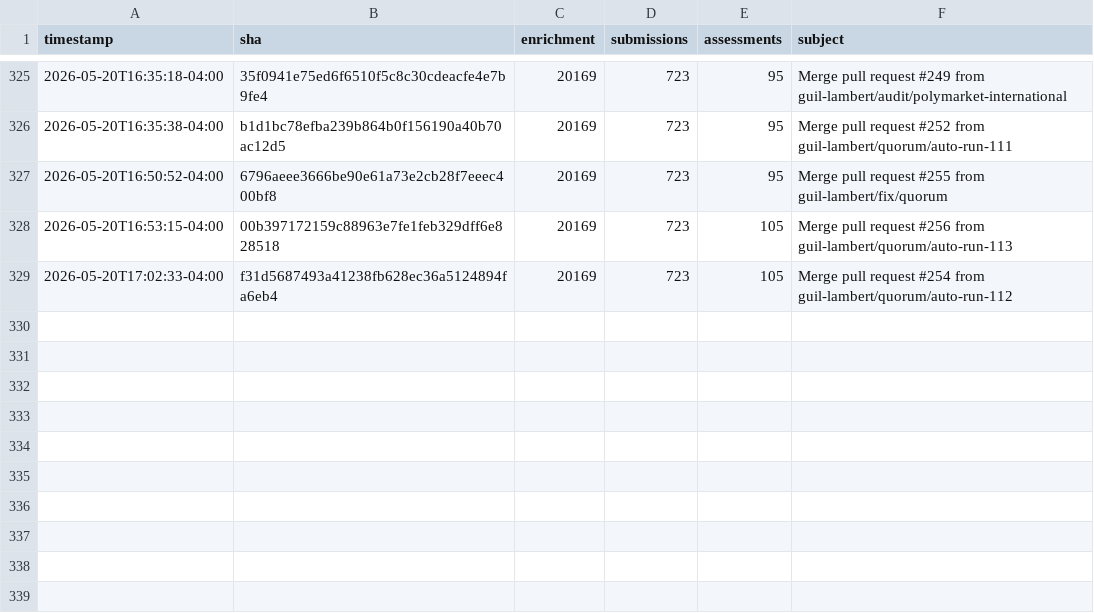
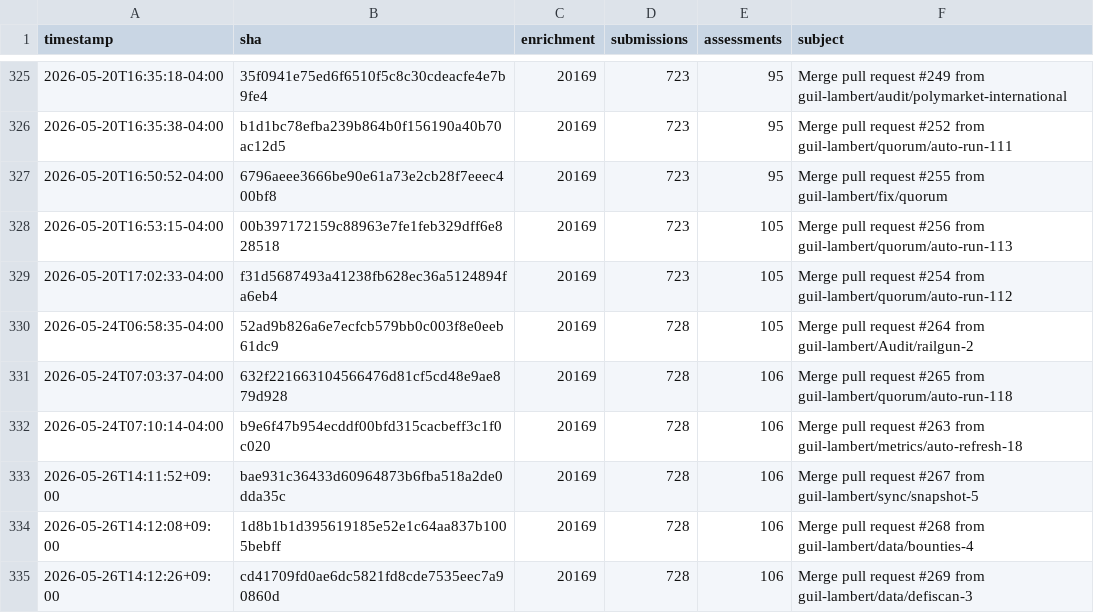
Before and after one commit to guil-lambert/defipunkd, a CSV file: data/metrics/json-record-counts.csv, drawn as a sheet; only a part is shown, gaps mark what is left out.

```diff
--- a/data/metrics/json-record-counts.csv
+++ b/data/metrics/json-record-counts.csv
@@ -329 +329,7 @@ timestamp,sha,enrichment,submissions,assessments,subject
 2026-05-20T17:02:33-04:00,f31d5687493a41238fb628ec36a5124894fa6eb4,20169,723,105,Merge pull request #254 from guil-lambert/quorum/auto-run-112
+2026-05-24T06:58:35-04:00,52ad9b826a6e7ecfcb579bb0c003f8e0eeb61dc9,20169,728,105,Merge pull request #264 from guil-lambert/Audit/railgun-2
+2026-05-24T07:03:37-04:00,632f221663104566476d81cf5cd48e9ae879d928,20169,728,106,Merge pull request #265 from guil-lambert/quorum/auto-run-118
+2026-05-24T07:10:14-04:00,b9e6f47b954ecddf00bfd315cacbeff3c1f0c020,20169,728,106,Merge pull request #263 from guil-lambert/metrics/auto-refresh-18
+2026-05-26T14:11:52+09:00,bae931c36433d60964873b6fba518a2de0dda35c,20169,728,106,Merge pull request #267 from guil-lambert/sync/snapshot-5
+2026-05-26T14:12:08+09:00,1d8b1b1d395619185e52e1c64aa837b1005bebff,20169,728,106,Merge pull request #268 from guil-lambert/data/bounties-4
+2026-05-26T14:12:26+09:00,cd41709fd0ae6dc5821fd8cde7535eec7a90860d,20169,728,106,Merge pull request #269 from guil-lambert/data/defiscan-3
```
Also changed, not shown: data/metrics/folder-counts.csv, data/metrics/json-file-counts.csv, 3 other files.
